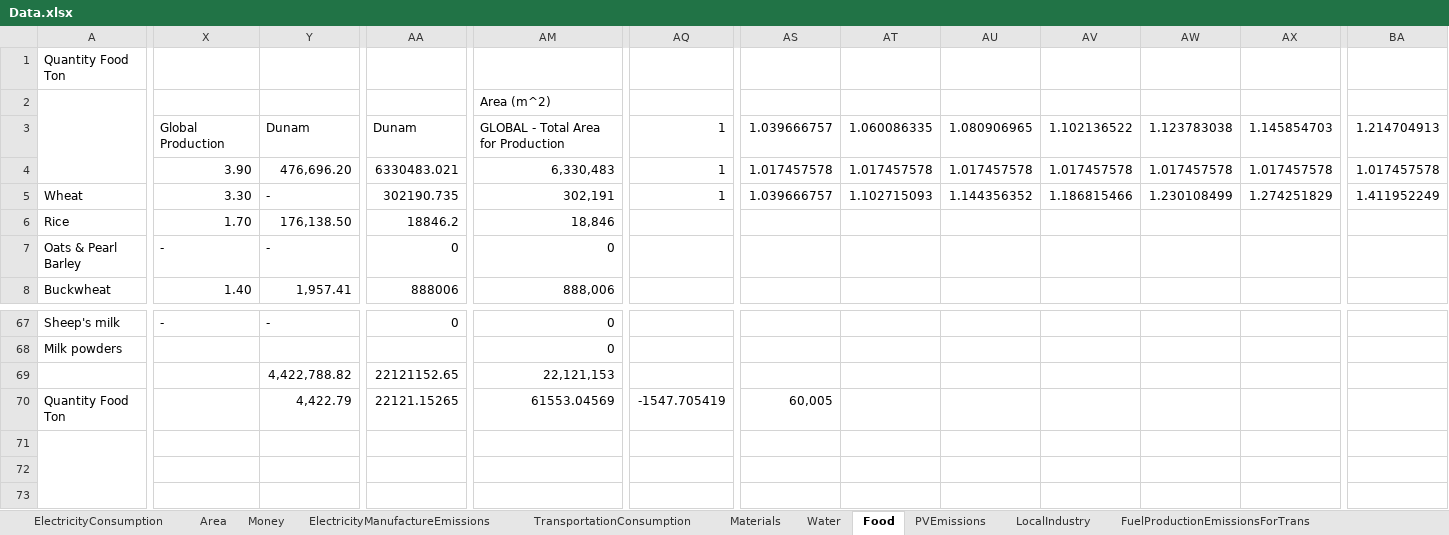
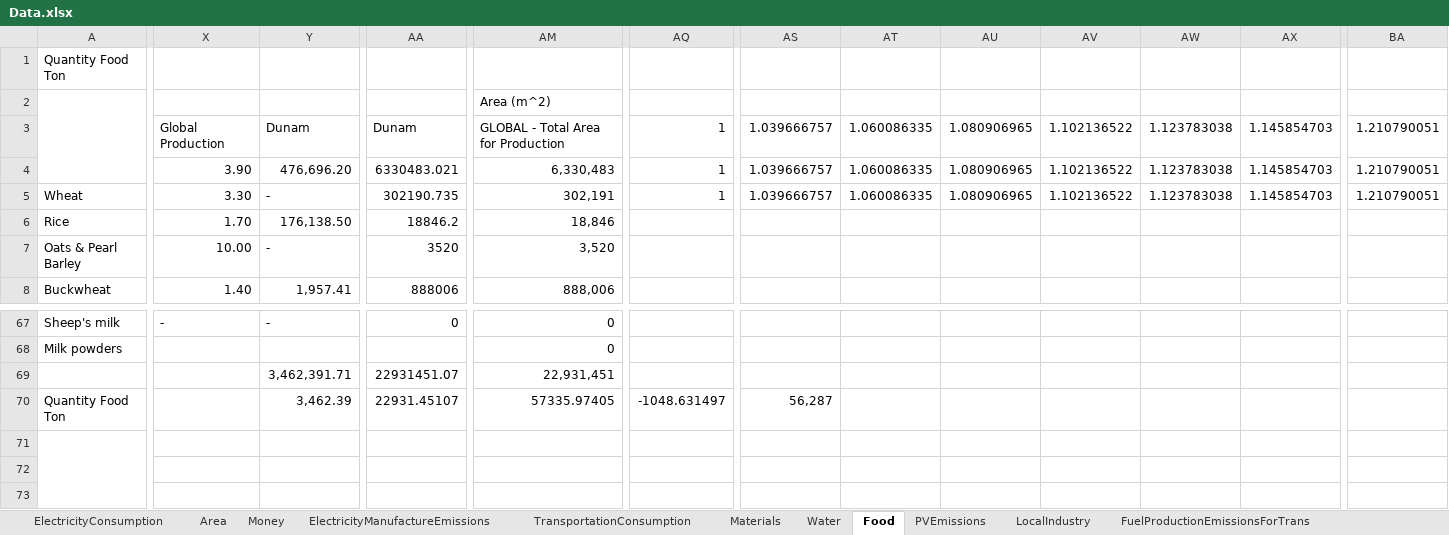
Before and after one commit to ShiriNitzan/NewVersion, an Excel workbook: Data/Data.xlsx, sheet Food, drawn as a sheet; only a part is shown, gaps mark what is left out; values as stored, in another font and other column widths than the file's, no cell formats; 1 other sheet too large or unreadable and not compared; removed rows and columns are numbered as before the commit, all else as after; rows hold the shown columns only; the diff covers the shown part only; the diff names each change by its address in the sheet, - before the commit and + after, or states it on an @@ line.

```diff
--- a/Data/Data.xlsx (sheet Food)
+++ b/Data/Data.xlsx (sheet Food)
-BA3: 1.214704913
+BA3: 1.210790051
-row 4:  | 3.90 | 476,696.20 | 6330483.021 | 6,330,483 | 1 | 1.017457578 | 1.017457578 | 1.017457578 | 1.017457578 | 1.017457578 | 1.017457578 | 1.017457578
+row 4:  | 3.90 | 476,696.20 | 6330483.021 | 6,330,483 | 1 | 1.039666757 | 1.060086335 | 1.080906965 | 1.102136522 | 1.123783038 | 1.145854703 | 1.210790051
-AT5: 1.102715093
+AT5: 1.060086335
-AU5: 1.144356352
+AU5: 1.080906965
-AV5: 1.186815466
+AV5: 1.102136522
-AW5: 1.230108499
+AW5: 1.123783038
-AX5: 1.274251829
+AX5: 1.145854703
-BA5: 1.411952249
+BA5: 1.210790051
-X7: -
+X7: 10.00
-AA7: 0
+AA7: 3520
-AM7: 0
+AM7: 3,520
-row 69:  |  | 4,422,788.82 | 22121152.65 | 22,121,153
+row 69:  |  | 3,462,391.71 | 22931451.07 | 22,931,451
-Y70: 4,422.79
+Y70: 3,462.39
-AA70: 22121.15265
+AA70: 22931.45107
-AM70: 61553.04569
+AM70: 57335.97405
-AQ70: -1547.705419
+AQ70: -1048.631497
-AS70: 60,005
+AS70: 56,287
```
Also changed, not shown: 124 edited cells elsewhere in this sheet, cell formats, formulas that keep their value, 1 other file.
